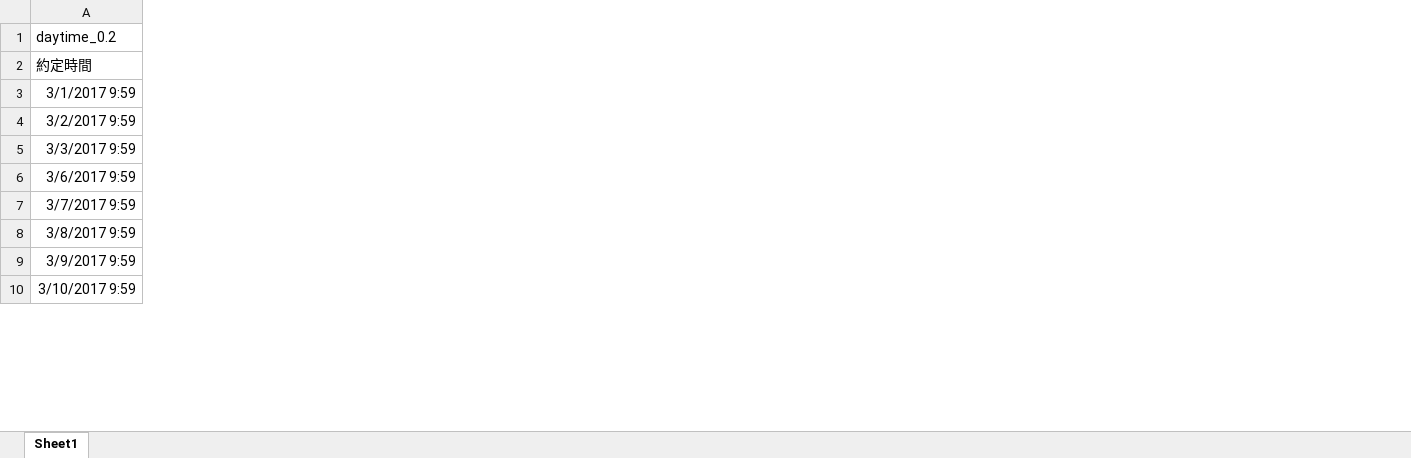
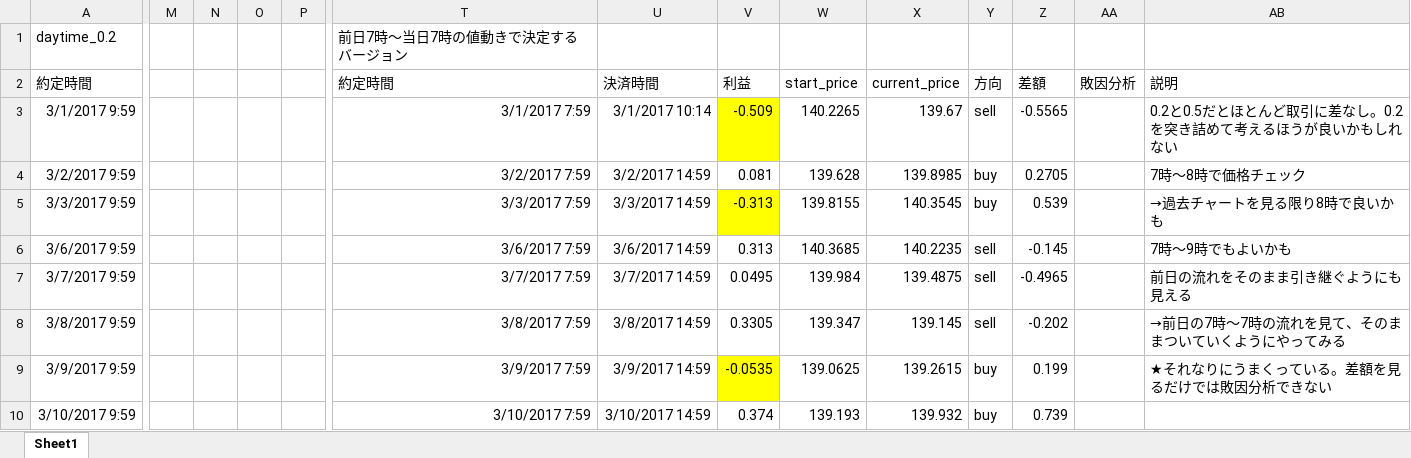
Before and after one commit to tomoyanp/oanda_dev, an Excel workbook: kensho/daytime.xlsx, sheet Sheet1, drawn as a sheet; only a part is shown, gaps mark what is left out; values as stored, in another font and other column widths than the file's, no borders; the diff covers the shown part only; the diff names each change by its address in the sheet, - before the commit and + after, or states it on an @@ line.

Commit message:
modi

```diff
--- a/kensho/daytime.xlsx (sheet Sheet1)
+++ b/kensho/daytime.xlsx (sheet Sheet1)
+column M, empty
+column N, empty
+column O, empty
+column P, empty
+column T, rows 1-10: 前日7時～当日7時の値動きで決定するバージョン | 約定時間 | 3/1/2017 7:59 | 3/2/2017 7:59 | 3/3/2017 7:59 | 3/6/2017 7:59 | 3/7/2017 7:59 | 3/8/2017 7:59 | 3/9/2017 7:59 | 3/10/2017 7:59
+column U, rows 2-10: 決済時間 | 3/1/2017 10:14 | 3/2/2017 14:59 | 3/3/2017 14:59 | 3/6/2017 14:59 | 3/7/2017 14:59 | 3/8/2017 14:59 | 3/9/2017 14:59 | 3/10/2017 14:59
+column V, rows 2-10: 利益 | -0.509 | 0.081 | -0.313 | 0.313 | 0.0495 | 0.3305 | -0.0535 | 0.374
+column W, rows 2-10: start_price | 140.2265 | 139.628 | 139.8155 | 140.3685 | 139.984 | 139.347 | 139.0625 | 139.193
+column X, rows 2-10: current_price | 139.67 | 139.8985 | 140.3545 | 140.2235 | 139.4875 | 139.145 | 139.2615 | 139.932
+column Y, rows 2-10: 方向 | sell | buy | buy | sell | sell | sell | buy | buy
+column Z, rows 2-10: 差額 | -0.5565 | 0.2705 | 0.539 | -0.145 | -0.4965 | -0.202 | 0.199 | 0.739
+column AA, row 2: 敗因分析
+column AB, rows 2-9: 説明 | 0.2と0.5だとほとんど取引に差なし。0.2を突き詰めて考えるほうが良いかもしれない | 7時～8時で価格チェック | →過去チャートを見る限り8時で良いかも | 7時～9時でもよいかも | 前日の流れをそのまま引き継ぐようにも見える | →前日の7時～7時の流れを見て、そのままついていくようにやってみる | ★それなりにうまくっている。差額を見るだけでは敗因分析できない
```
Also changed, not shown: 3 added columns elsewhere in this sheet.
